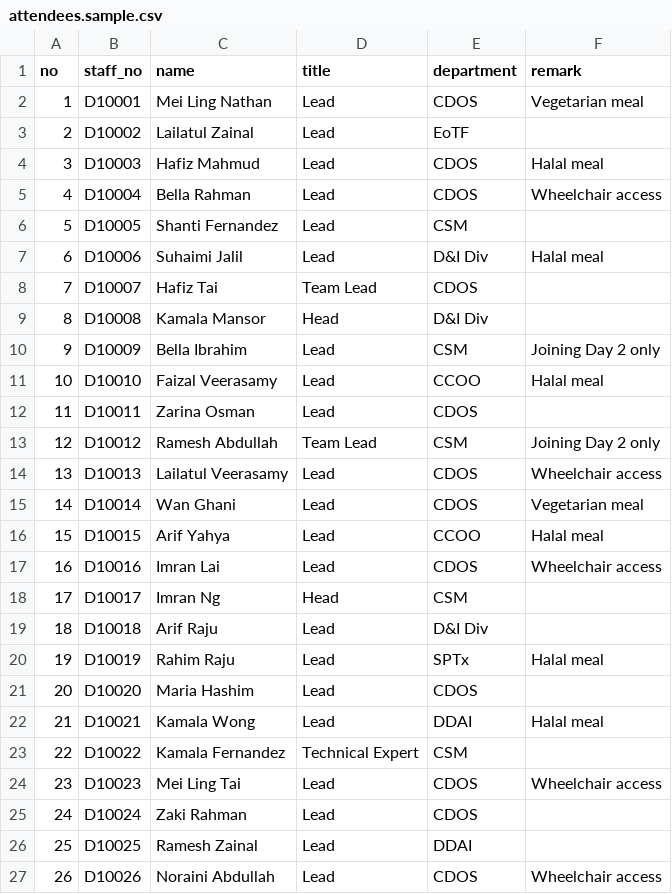
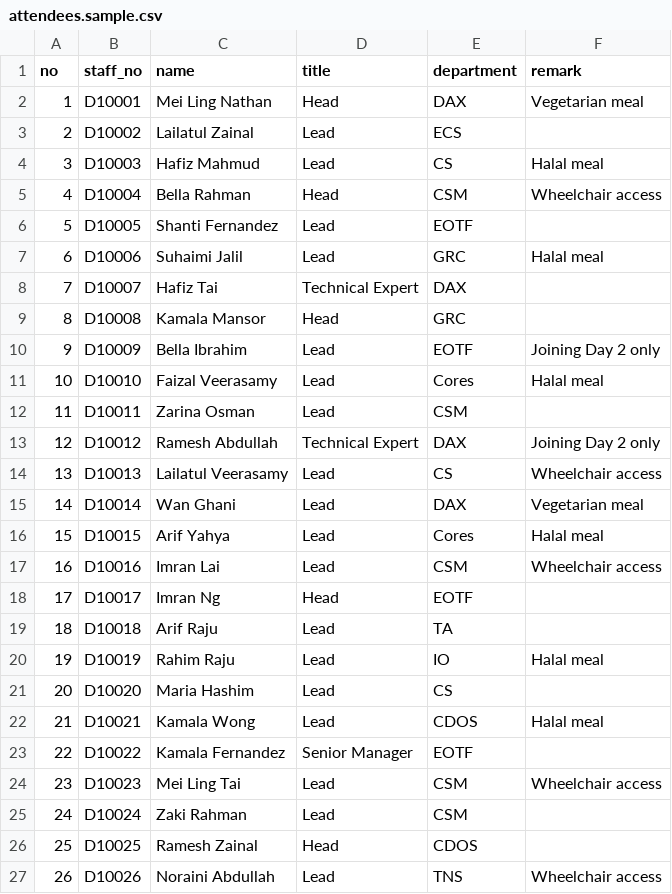
Before and after one commit to KamalHazriq/event-portal, a CSV file: config/attendees.sample.csv, drawn as a sheet; only a part is shown; the diff covers the shown part only.

```diff
--- a/config/attendees.sample.csv
+++ b/config/attendees.sample.csv
@@ -1,27 +1,27 @@
 no,staff_no,name,title,department,remark
-1,D10001,Mei Ling Nathan,Lead,CDOS,Vegetarian meal
-2,D10002,Lailatul Zainal,Lead,EoTF,
-3,D10003,Hafiz Mahmud,Lead,CDOS,Halal meal
-4,D10004,Bella Rahman,Lead,CDOS,Wheelchair access
-5,D10005,Shanti Fernandez,Lead,CSM,
-6,D10006,Suhaimi Jalil,Lead,D&I Div,Halal meal
-7,D10007,Hafiz Tai,Team Lead,CDOS,
-8,D10008,Kamala Mansor,Head,D&I Div,
-9,D10009,Bella Ibrahim,Lead,CSM,Joining Day 2 only
-10,D10010,Faizal Veerasamy,Lead,CCOO,Halal meal
-11,D10011,Zarina Osman,Lead,CDOS,
-12,D10012,Ramesh Abdullah,Team Lead,CSM,Joining Day 2 only
-13,D10013,Lailatul Veerasamy,Lead,CDOS,Wheelchair access
-14,D10014,Wan Ghani,Lead,CDOS,Vegetarian meal
-15,D10015,Arif Yahya,Lead,CCOO,Halal meal
-16,D10016,Imran Lai,Lead,CDOS,Wheelchair access
-17,D10017,Imran Ng,Head,CSM,
-18,D10018,Arif Raju,Lead,D&I Div,
-19,D10019,Rahim Raju,Lead,SPTx,Halal meal
-20,D10020,Maria Hashim,Lead,CDOS,
-21,D10021,Kamala Wong,Lead,DDAI,Halal meal
-22,D10022,Kamala Fernandez,Technical Expert,CSM,
-23,D10023,Mei Ling Tai,Lead,CDOS,Wheelchair access
-24,D10024,Zaki Rahman,Lead,CDOS,
-25,D10025,Ramesh Zainal,Lead,DDAI,
-26,D10026,Noraini Abdullah,Lead,CDOS,Wheelchair access
+1,D10001,Mei Ling Nathan,Head,DAX,Vegetarian meal
+2,D10002,Lailatul Zainal,Lead,ECS,
+3,D10003,Hafiz Mahmud,Lead,CS,Halal meal
+4,D10004,Bella Rahman,Head,CSM,Wheelchair access
+5,D10005,Shanti Fernandez,Lead,EOTF,
+6,D10006,Suhaimi Jalil,Lead,GRC,Halal meal
+7,D10007,Hafiz Tai,Technical Expert,DAX,
+8,D10008,Kamala Mansor,Head,GRC,
+9,D10009,Bella Ibrahim,Lead,EOTF,Joining Day 2 only
+10,D10010,Faizal Veerasamy,Lead,Cores,Halal meal
+11,D10011,Zarina Osman,Lead,CSM,
+12,D10012,Ramesh Abdullah,Technical Expert,DAX,Joining Day 2 only
+13,D10013,Lailatul Veerasamy,Lead,CS,Wheelchair access
+14,D10014,Wan Ghani,Lead,DAX,Vegetarian meal
+15,D10015,Arif Yahya,Lead,Cores,Halal meal
+16,D10016,Imran Lai,Lead,CSM,Wheelchair access
+17,D10017,Imran Ng,Head,EOTF,
+18,D10018,Arif Raju,Lead,TA,
+19,D10019,Rahim Raju,Lead,IO,Halal meal
+20,D10020,Maria Hashim,Lead,CS,
+21,D10021,Kamala Wong,Lead,CDOS,Halal meal
+22,D10022,Kamala Fernandez,Senior Manager,EOTF,
+23,D10023,Mei Ling Tai,Lead,CSM,Wheelchair access
+24,D10024,Zaki Rahman,Lead,CSM,
+25,D10025,Ramesh Zainal,Head,CDOS,
+26,D10026,Noraini Abdullah,Lead,TNS,Wheelchair access
```
Also changed, not shown: 59 edited cells elsewhere in this file, 27 other files.
